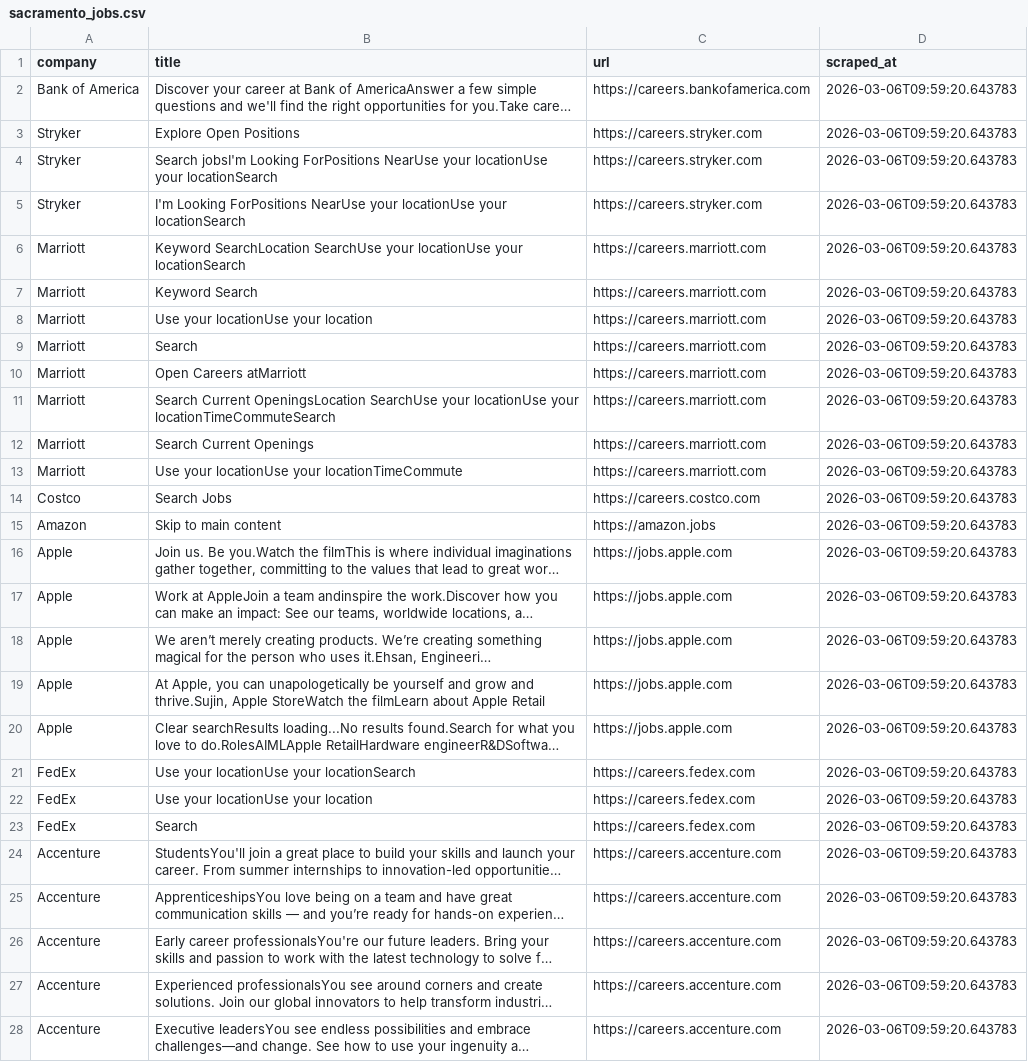
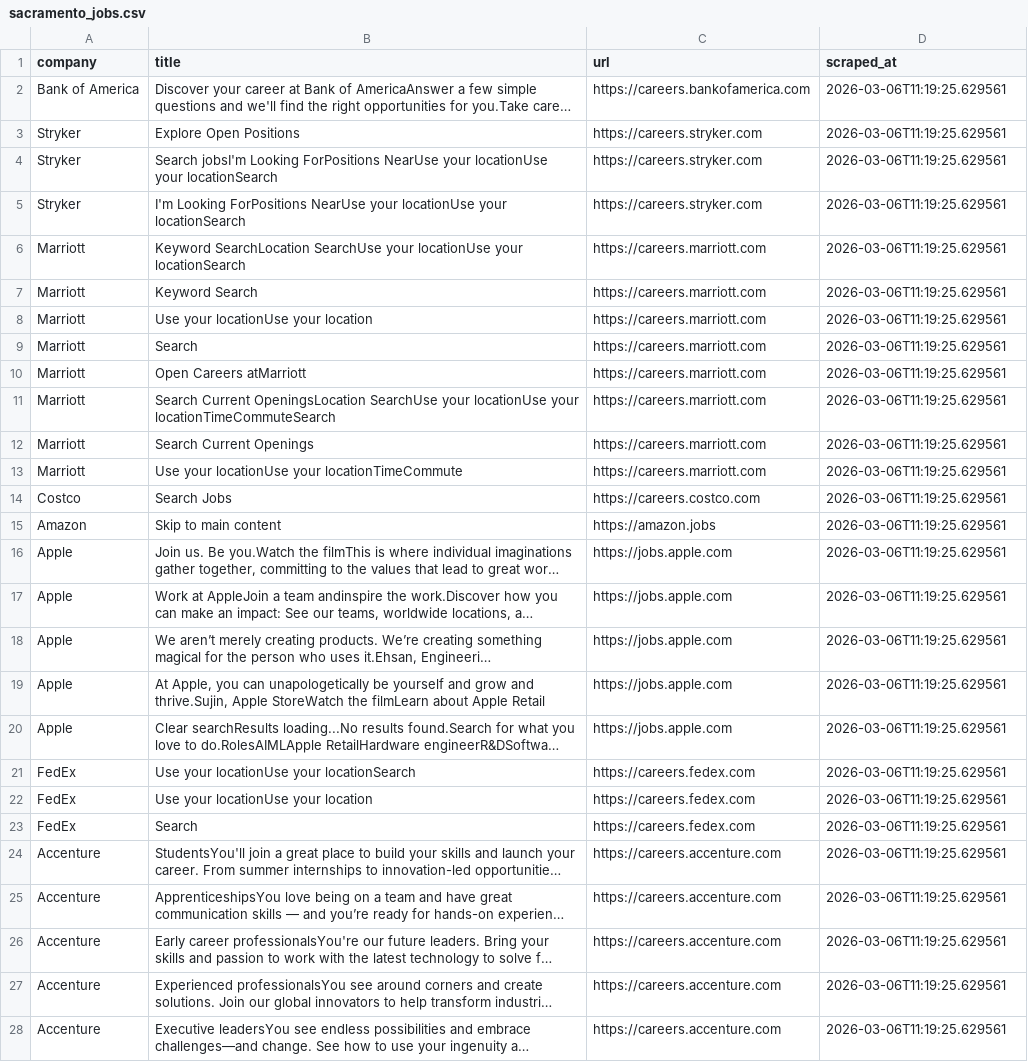
Before and after one commit to DavidRenda12/job-board, a CSV file: sacramento_jobs.csv, drawn as a sheet; only a part is shown; long unchanged cells end in …; the diff covers the shown part only; the diff names each change by its address in the sheet, - before the commit and + after, or states it on an @@ line.

```diff
--- a/sacramento_jobs.csv
+++ b/sacramento_jobs.csv
-D2:D28 (scraped_at): 2026-03-06T09:59:20.643783
+D2:D28 (scraped_at): 2026-03-06T11:19:25.629561
```
Also changed, not shown: 57 edited cells elsewhere in this file, all_jobs.csv, 2 other files.
